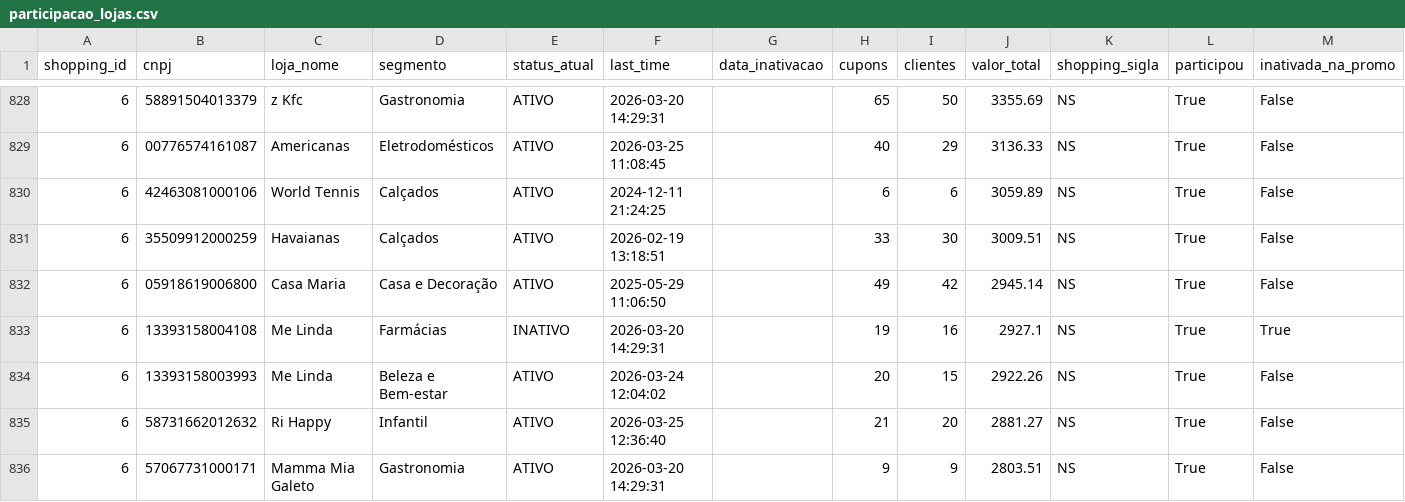
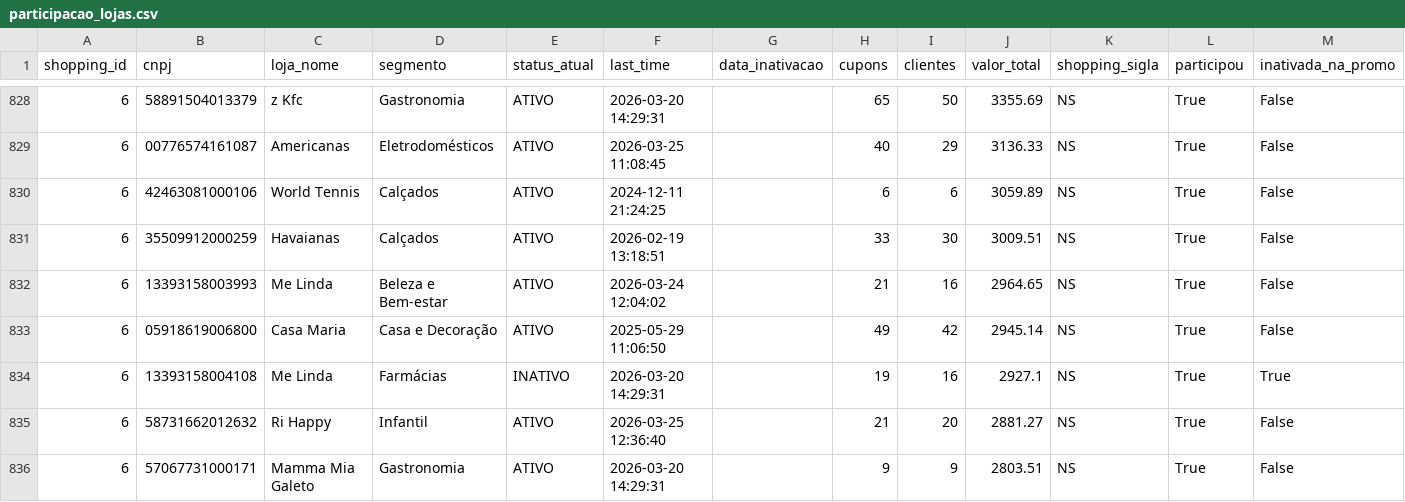
Before and after one commit to grupoalmeidajunior/promocoes-report, a CSV file: dados/participacao_lojas.csv, drawn as a sheet; only a part is shown, gaps mark what is left out.

```diff
--- a/dados/participacao_lojas.csv
+++ b/dados/participacao_lojas.csv
@@ -831,5 +831,5 @@
 6,35509912000259,Havaianas,Calçados,ATIVO,2026-02-19 13:18:51,,33,30,3009.51,NS,True,False
+6,13393158003993,Me Linda,Beleza e Bem-estar,ATIVO,2026-03-24 12:04:02,,21,16,2964.65,NS,True,False
 6,05918619006800,Casa Maria,Casa e Decoração,ATIVO,2025-05-29 11:06:50,,49,42,2945.14,NS,True,False
 6,13393158004108,Me Linda,Farmácias,INATIVO,2026-03-20 14:29:31,,19,16,2927.1,NS,True,True
-6,13393158003993,Me Linda,Beleza e Bem-estar,ATIVO,2026-03-24 12:04:02,,20,15,2922.26,NS,True,False
 6,58731662012632,Ri Happy,Infantil,ATIVO,2026-03-25 12:36:40,,21,20,2881.27,NS,True,False
```
Also changed, not shown: dados/kpis_promocao.csv, dados/serie_temporal.csv, 3 other files.
